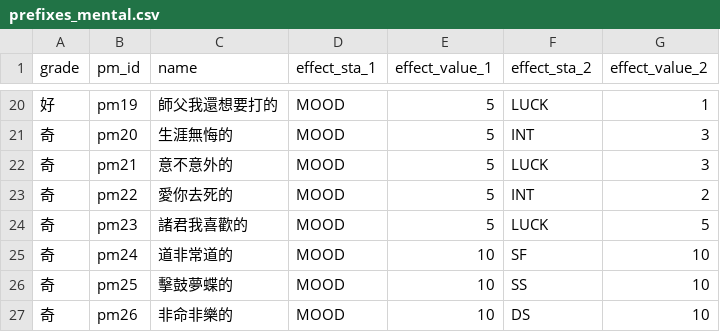
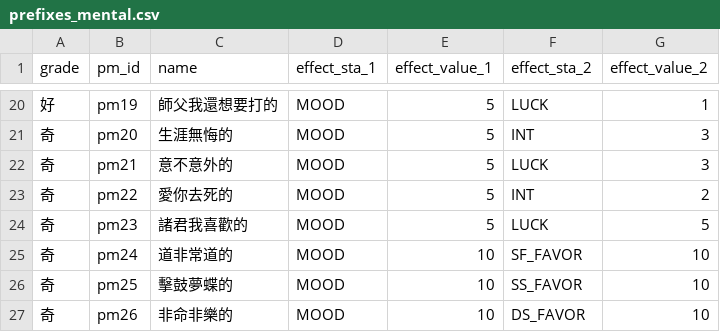
Before and after one commit to linomo/Floral-Forging, a CSV file: data/prefixes_mental.csv, drawn as a sheet; only a part is shown, gaps mark what is left out.

Commit message:
Update prefixes_mental.csv

```diff
--- a/data/prefixes_mental.csv
+++ b/data/prefixes_mental.csv
@@ -24,4 +24,4 @@ grade,pm_id,name,effect_sta_1,effect_value_1,effect_sta_2,effect_value_2
 奇,pm23,諸君我喜歡的,MOOD,5,LUCK,5
-奇,pm24,道非常道的,MOOD,10,SF,10
-奇,pm25,擊鼓夢蝶的,MOOD,10,SS,10
-奇,pm26,非命非樂的,MOOD,10,DS,10
+奇,pm24,道非常道的,MOOD,10,SF_FAVOR,10
+奇,pm25,擊鼓夢蝶的,MOOD,10,SS_FAVOR,10
+奇,pm26,非命非樂的,MOOD,10,DS_FAVOR,10
```
